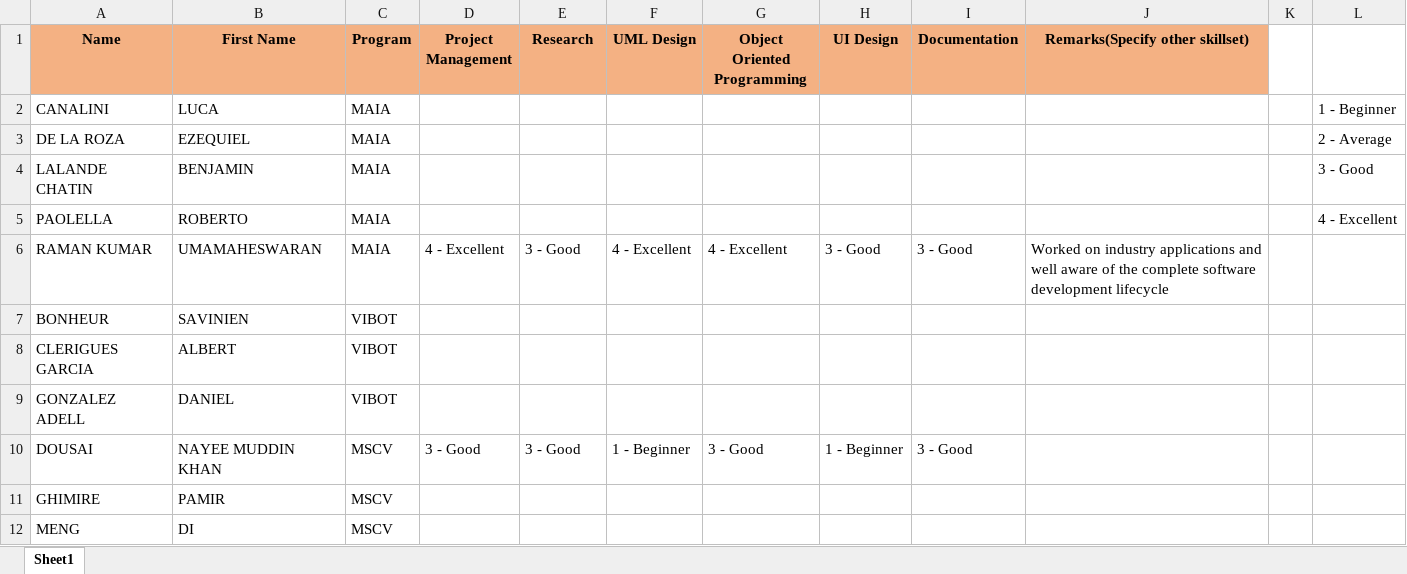
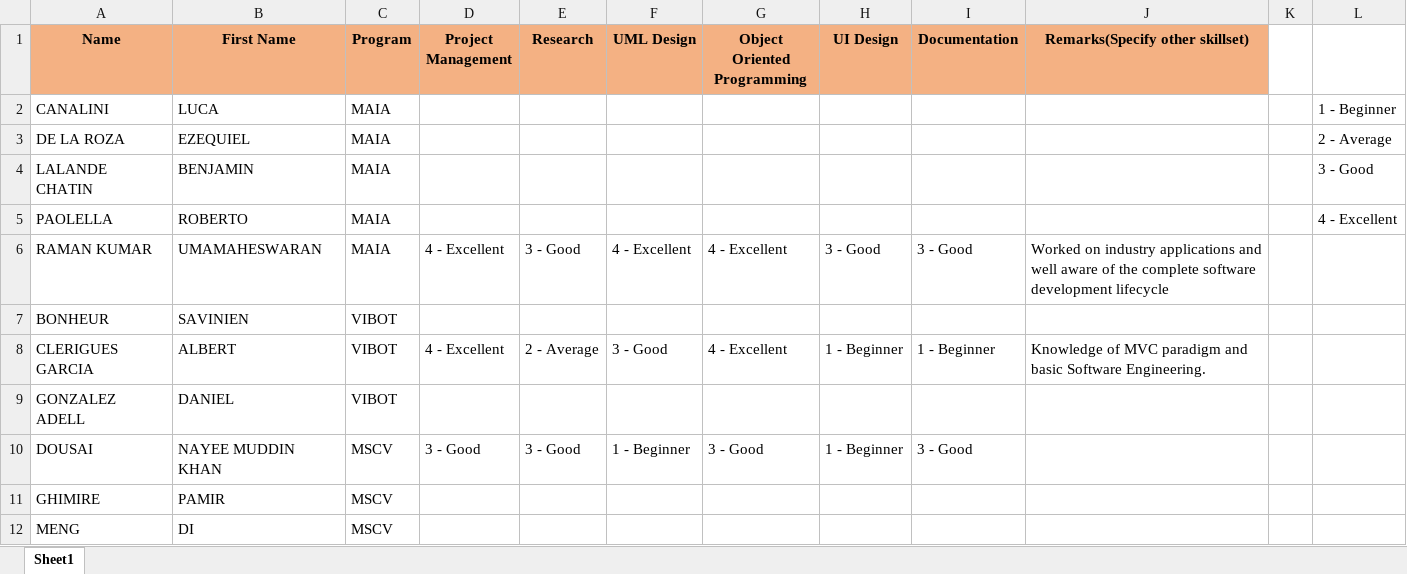
Before and after one commit to umaatgithub/3D-KORN, an Excel workbook: Team-Building/SkillSetAnalysis.xlsx, sheet Sheet1, drawn as a sheet; values as stored, in another font and other column widths than the file's, no borders; the diff names each change by its address in the sheet, - before the commit and + after, or states it on an @@ line.

Commit message:
Add Albert Clerigues skill set

```diff
--- a/Team-Building/SkillSetAnalysis.xlsx (sheet Sheet1)
+++ b/Team-Building/SkillSetAnalysis.xlsx (sheet Sheet1)
-D8 (Project Management): (empty)
+D8 (Project Management): 4 - Excellent
-E8 (Research): (empty)
+E8 (Research): 2 - Average
-F8 (UML Design): (empty)
+F8 (UML Design): 3 - Good
-G8 (Object Oriented Programming): (empty)
+G8 (Object Oriented Programming): 4 - Excellent
-H8 (UI Design): (empty)
+H8 (UI Design): 1 - Beginner
-I8 (Documentation): (empty)
+I8 (Documentation): 1 - Beginner
-J8 (Remarks(Specify other skillset)): (empty)
+J8 (Remarks(Specify other skillset)): Knowledge of MVC paradigm and basic Software Engineering.
```
